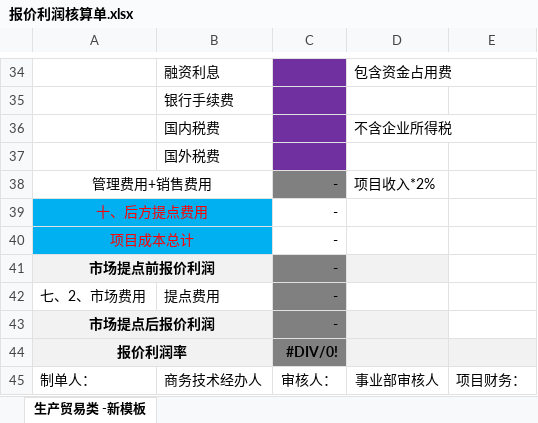
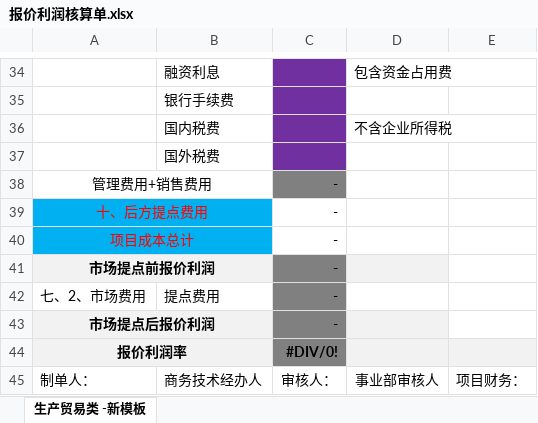
Before and after one commit to codeherofromchina/common, an Excel workbook: erui-parent/erui-boss-web/src/main/webapp/WEB-INF/template/excel/报价利润核算单.xlsx, sheet 生产贸易类 -新模板, drawn as a sheet; only a part is shown, gaps mark what is left out; values as stored, in another font and other column widths than the file's, no borders; charts and pictures not drawn; the diff names each change by its address in the sheet, - before the commit and + after, or states it on an @@ line.

Commit message:
报价利润核算单excel修改01

```diff
--- a/erui-parent/erui-boss-web/src/main/webapp/WEB-INF/template/excel/报价利润核算单.xlsx (sheet 生产贸易类 -新模板)
+++ b/erui-parent/erui-boss-web/src/main/webapp/WEB-INF/template/excel/报价利润核算单.xlsx (sheet 生产贸易类 -新模板)
-D38: 项目收入*2%
+D38: (empty)
```
